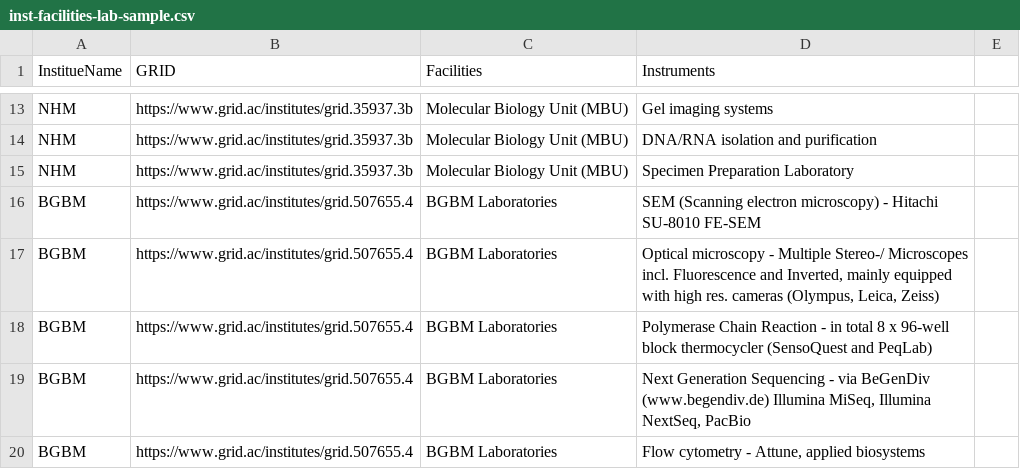
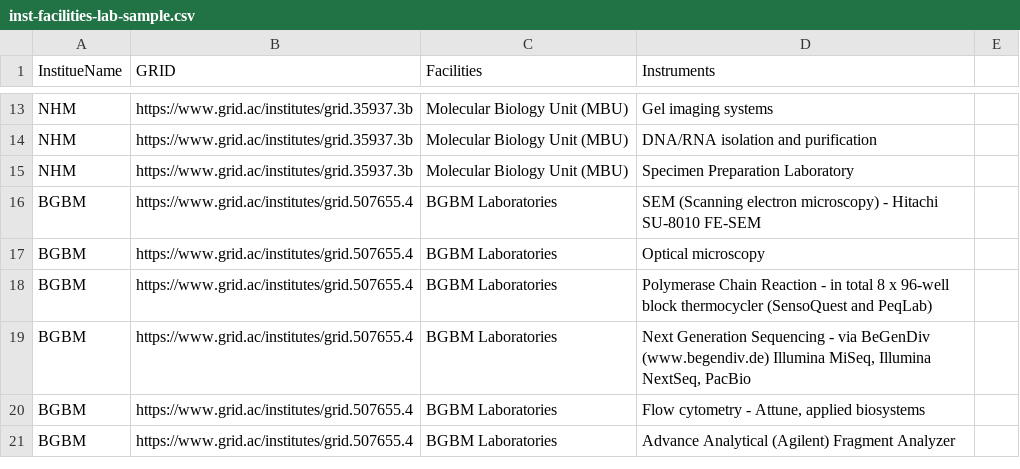
Before and after one commit to DiSSCo/ELViS, a CSV file: inst-coll-data/inst-facilities-lab-sample.csv, drawn as a sheet; only a part is shown, gaps mark what is left out; the shorter side is filled out with more unchanged rows.

Commit message:
Update inst-facilities-lab-sample.csv

```diff
--- a/inst-coll-data/inst-facilities-lab-sample.csv
+++ b/inst-coll-data/inst-facilities-lab-sample.csv
@@ -16,3 +16,3 @@ NHM;https://www.grid.ac/institutes/grid.35937.3b;Molecular Biology Unit (MBU);Sp
 BGBM;https://www.grid.ac/institutes/grid.507655.4;BGBM Laboratories;SEM (Scanning electron microscopy) - Hitachi SU-8010 FE-SEM 
-BGBM;https://www.grid.ac/institutes/grid.507655.4;BGBM Laboratories;Optical microscopy - Multiple Stereo-/ Microscopes incl. Fluorescence and Inverted, mainly equipped with high res. cameras (Olympus, Leica, Zeiss)
+BGBM;https://www.grid.ac/institutes/grid.507655.4;BGBM Laboratories;Optical microscopy
 BGBM;https://www.grid.ac/institutes/grid.507655.4;BGBM Laboratories;Polymerase Chain Reaction - in total 8 x 96-well block thermocycler (SensoQuest and PeqLab)
```
